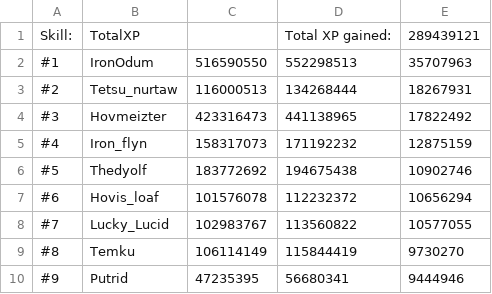
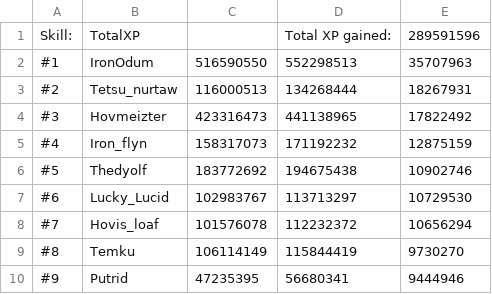
Before and after one commit to FloydvanHassel/SoloHelmsLogs, a CSV file: totalOutput.csv, drawn as a sheet; only a part is shown.

```diff
--- a/totalOutput.csv
+++ b/totalOutput.csv
@@ -1,2 +1,2 @@
-Skill:,TotalXP,,Total XP gained:,289439121
+Skill:,TotalXP,,Total XP gained:,289591596
 #1,IronOdum,516590550,552298513,35707963
@@ -6,4 +6,4 @@ Skill:,TotalXP,,Total XP gained:,289439121
 #5,Thedyolf,183772692,194675438,10902746
-#6,Hovis_loaf,101576078,112232372,10656294
-#7,Lucky_Lucid,102983767,113560822,10577055
+#6,Lucky_Lucid,102983767,113713297,10729530
+#7,Hovis_loaf,101576078,112232372,10656294
 #8,Temku,106114149,115844419,9730270
```
Also changed, not shown: 44 other files.
